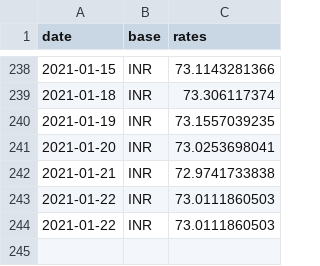
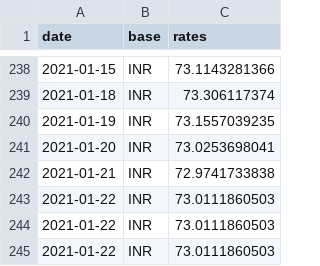
Before and after one commit to filiptronicek/euro-currency, a CSV file: data/INR/rate.csv, drawn as a sheet; only a part is shown, gaps mark what is left out.

```diff
--- a/data/INR/rate.csv
+++ b/data/INR/rate.csv
@@ -244 +244,2 @@ date, base, rates
 2021-01-22,INR,73.0111860503
+2021-01-22,INR,73.0111860503
```
Also changed, not shown: data/CZK/rate.csv, data/IDR/rate.csv, 30 other files.
